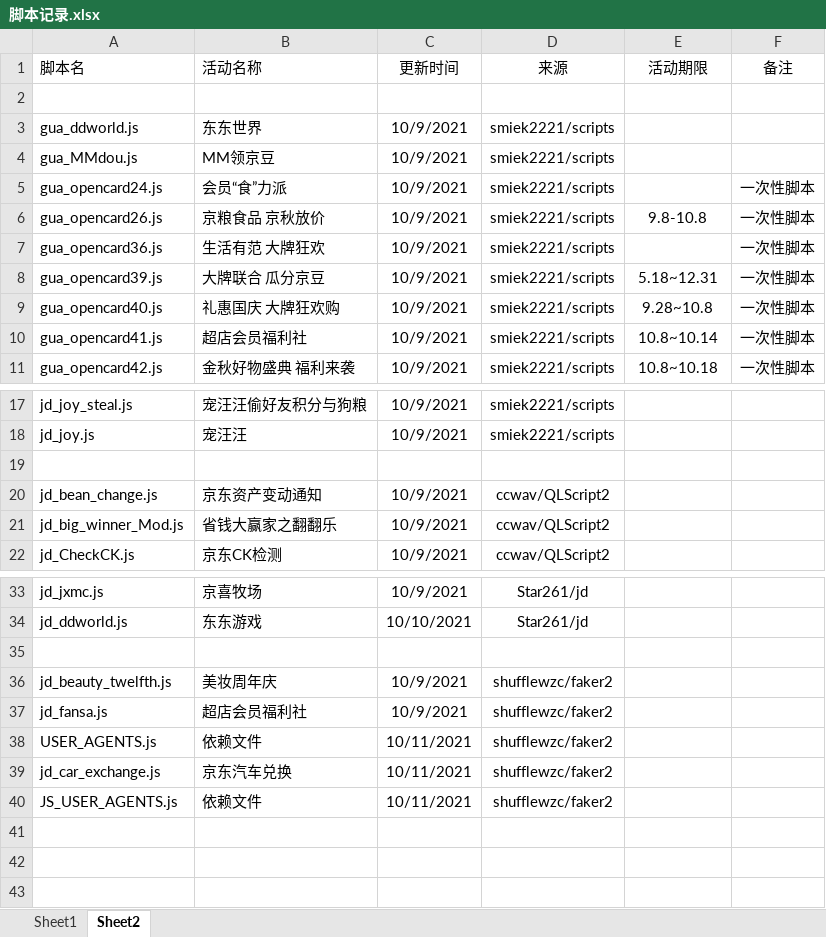
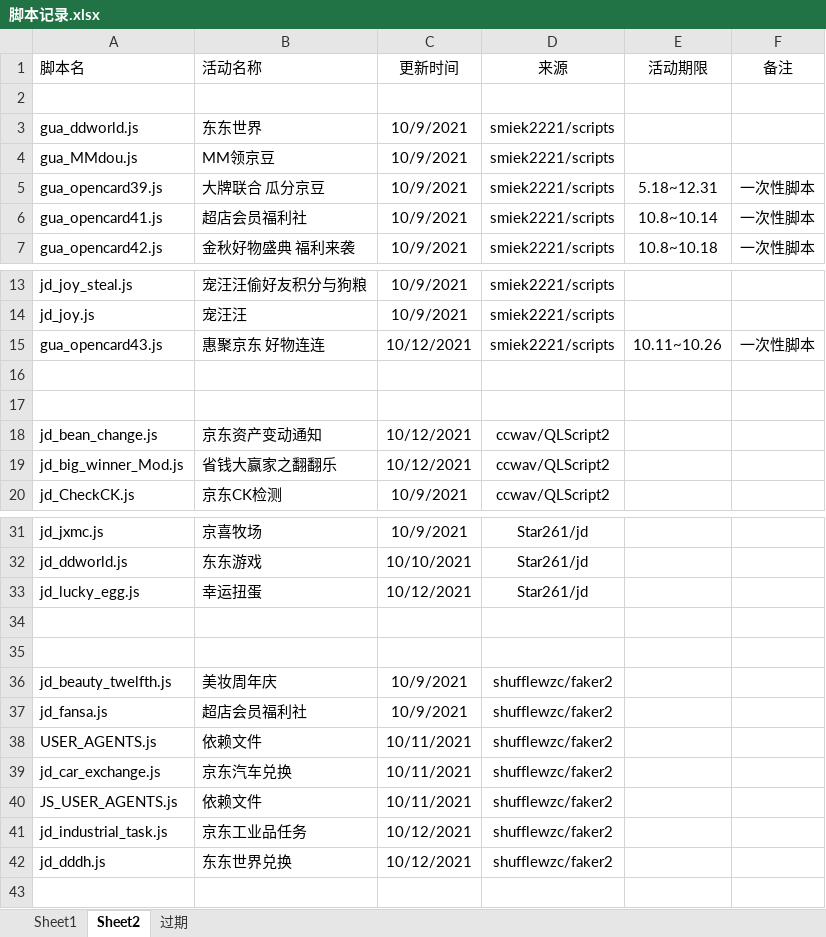
Before and after one commit to zjcxmmail/Scripts-6, an Excel workbook: 脚本记录.xlsx, sheet Sheet2, drawn as a sheet; only a part is shown, gaps mark what is left out; values as stored, in another font and other column widths than the file's, no borders; conditional formats not drawn; removed rows and columns are numbered as before the commit, all else as after; the diff covers the shown part only; the diff names each change by its address in the sheet, - before the commit and + after, or states it on an @@ line.

```diff
--- a/脚本记录.xlsx (sheet Sheet2)
+++ b/脚本记录.xlsx (sheet Sheet2)
+sheet tab: 过期
-row 5: gua_opencard24.js | 会员“食”力派 | 10/9/2021 | smiek2221/scripts |  | 一次性脚本
-row 6: gua_opencard26.js | 京粮食品 京秋放价 | 10/9/2021 | smiek2221/scripts | 9.8-10.8 | 一次性脚本
-row 7: gua_opencard36.js | 生活有范 大牌狂欢 | 10/9/2021 | smiek2221/scripts |  | 一次性脚本
-row 9: gua_opencard40.js | 礼惠国庆 大牌狂欢购 | 10/9/2021 | smiek2221/scripts | 9.28~10.8 | 一次性脚本
+row 15: gua_opencard43.js | 惠聚京东 好物连连 | 10/12/2021 | smiek2221/scripts | 10.11~10.26 | 一次性脚本
+row 17: (empty)
-C18:C19 (更新时间): 10/9/2021
+C18:C19 (更新时间): 10/12/2021
+row 33: jd_lucky_egg.js | 幸运扭蛋 | 10/12/2021 | Star261/jd
+row 34: (empty)
-row 41: (empty)
+row 41: jd_industrial_task.js | 京东工业品任务 | 10/12/2021 | shufflewzc/faker2
-row 42: (empty)
+row 42: jd_dddh.js | 东东世界兑换 | 10/12/2021 | shufflewzc/faker2
```
Also changed, not shown: 2 edited cells elsewhere in this sheet, 1 other file.
